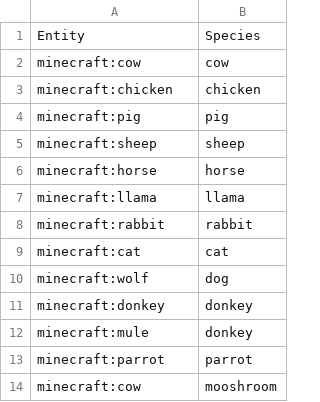
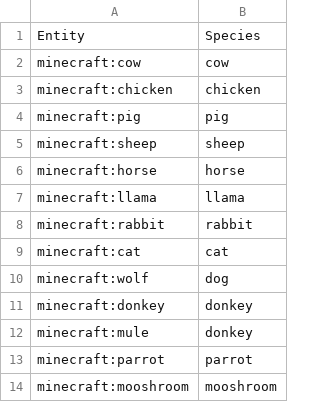
Before and after one commit to Harvest-Festival/Husbandry, a CSV file: src/generated/resources/data/husbandry/database/mob_entities.csv, drawn as a sheet.

```diff
--- a/src/generated/resources/data/husbandry/database/mob_entities.csv
+++ b/src/generated/resources/data/husbandry/database/mob_entities.csv
@@ -13,2 +13,2 @@ minecraft:mule,donkey
 minecraft:parrot,parrot
-minecraft:cow,mooshroom
+minecraft:mooshroom,mooshroom
```
Also changed, not shown: src/generated/resources/data/husbandry/database/mob_species.csv, 19 other files.
